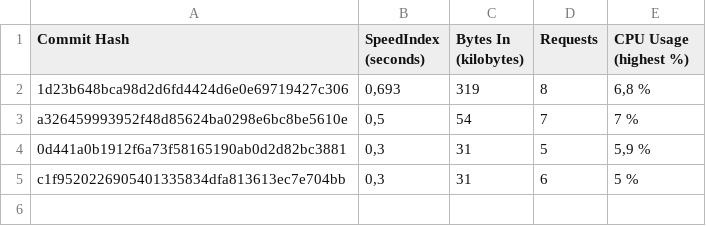
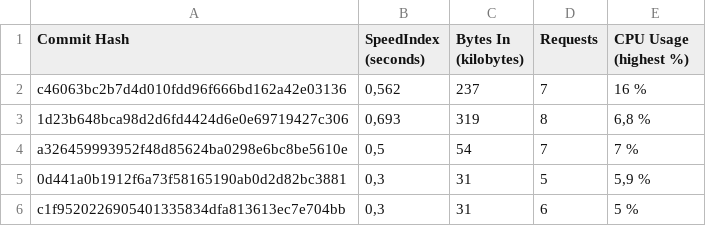
Before and after one commit to janbsc4/Personal-Website-3, a CSV file: performance.csv, drawn as a sheet; the diff names each change by its address in the sheet, - before the commit and + after, or states it on an @@ line.

```diff
--- a/performance.csv
+++ b/performance.csv
+row 2: c46063bc2b7d4d010fdd96f666bd162a42e03136 | 0,562 | 237 | 7 | 16 %
```
Also changed, not shown: 15 other files.
